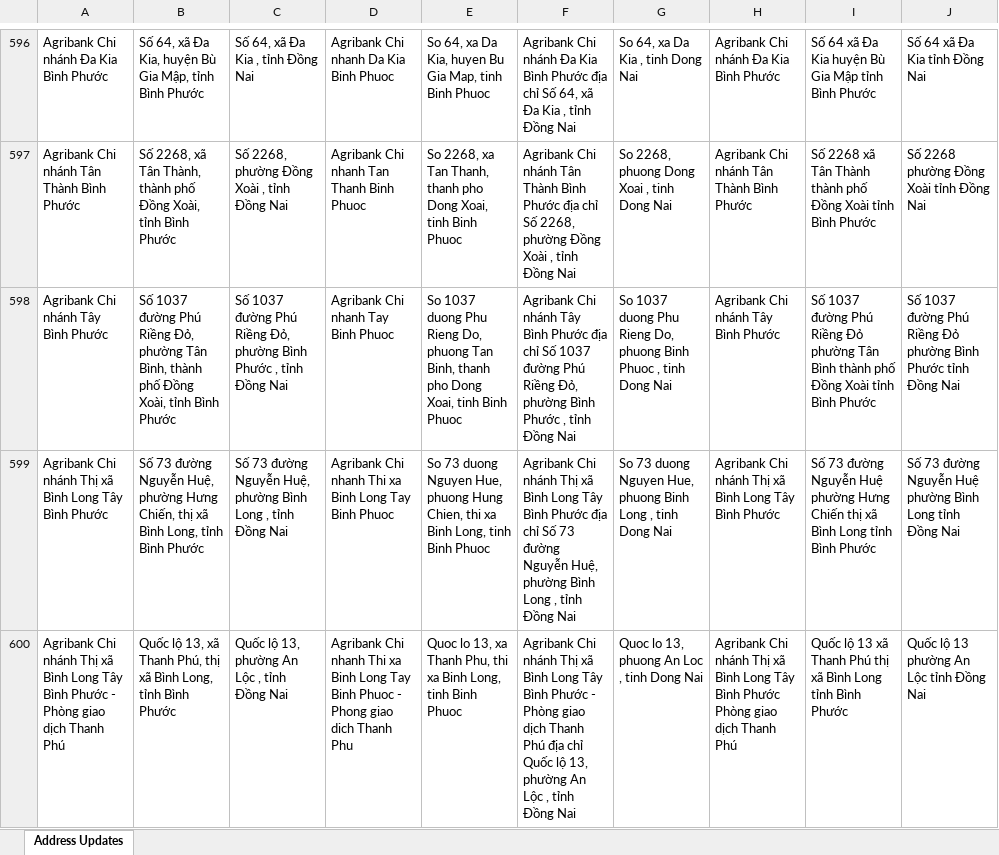
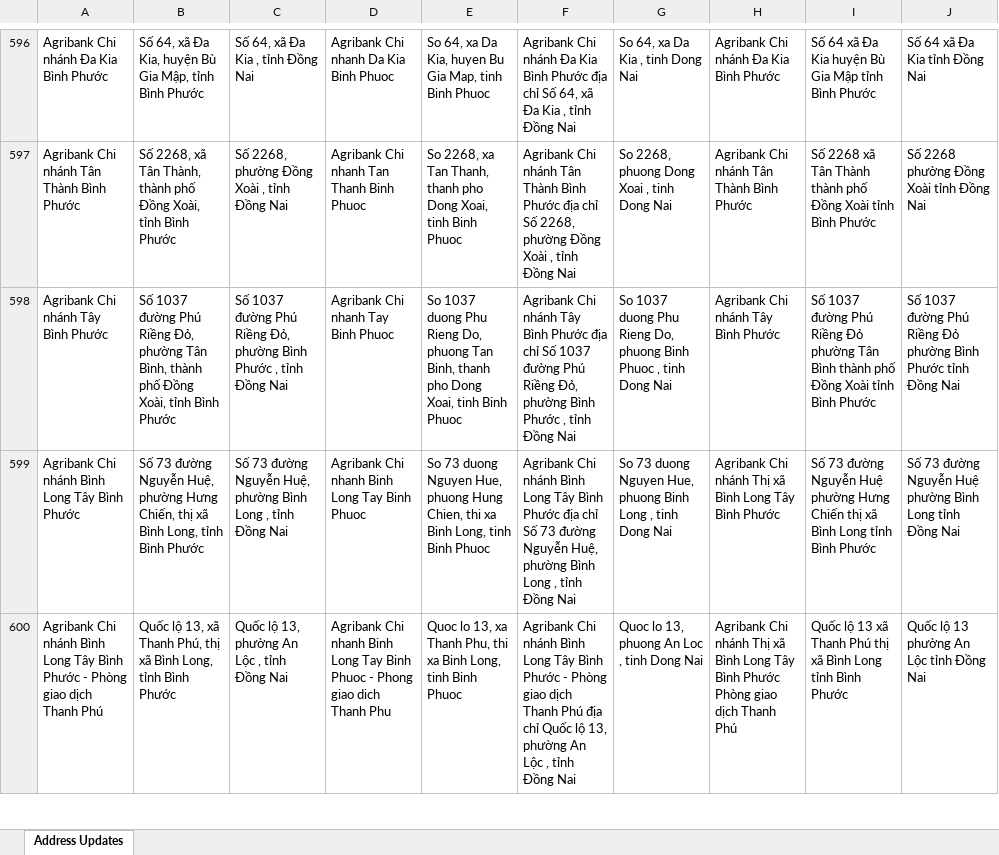
Before and after one commit to tvnghp/diachi, an Excel workbook: data.xlsx, sheet Address Updates, drawn as a sheet; only a part is shown, gaps mark what is left out; values as stored, in another font and other column widths than the file's, no borders; the diff covers the shown part only; the diff names each change by its address in the sheet, - before the commit and + after, or states it on an @@ line.

```diff
--- a/data.xlsx (sheet Address Updates)
+++ b/data.xlsx (sheet Address Updates)
-A599: …Chi nhánh Thị xã Bình Long…
+A599: …Chi nhánh Bình Long…
-D599: …Chi nhanh Thi xa Binh Long…
+D599: …Chi nhanh Binh Long…
-F599: …Chi nhánh Thị xã Bình Long…
+F599: …Chi nhánh Bình Long…
-A600: …Chi nhánh Thị xã Bình Long…
+A600: …Chi nhánh Bình Long…
-D600: …Chi nhanh Thi xa Binh Long…
+D600: …Chi nhanh Binh Long…
-F600: …Chi nhánh Thị xã Bình Long…
+F600: …Chi nhánh Bình Long…
```
Also changed, not shown: 261 edited cells elsewhere in this sheet.
